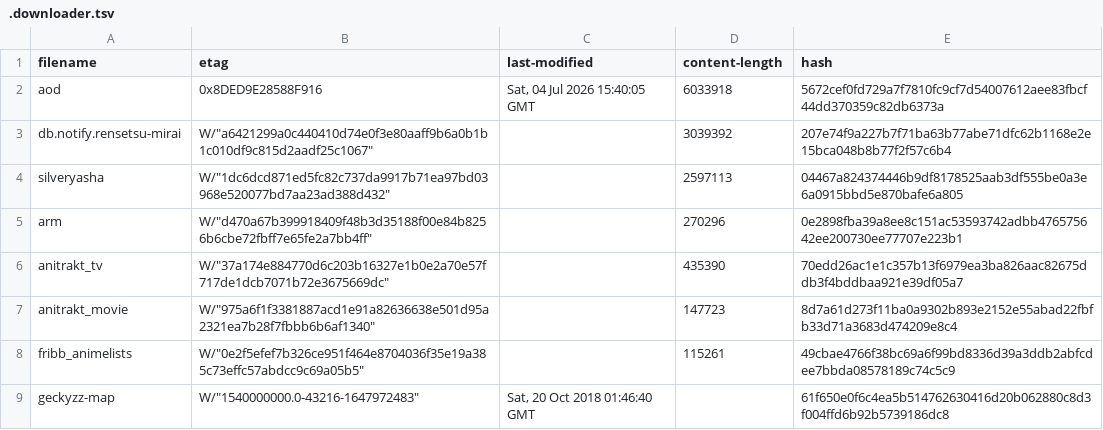
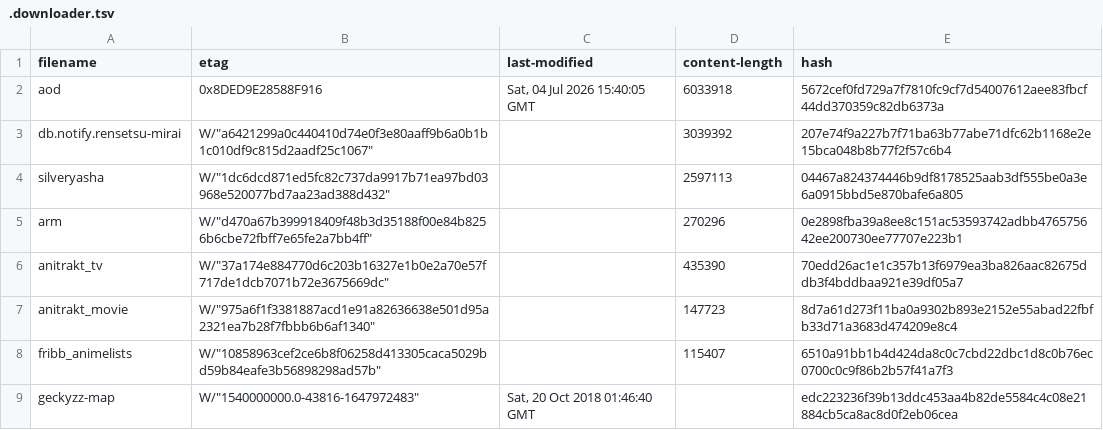
Before and after one commit to nattadasu/animeApi, a TSV file: database/raw/.downloader.tsv, drawn as a sheet.

```diff
--- a/database/raw/.downloader.tsv
+++ b/database/raw/.downloader.tsv
@@ -7,3 +7,3 @@ anitrakt_tv	W/"37a174e884770d6c203b16327e1b0e2a70e57f717de1dcb7071b72e3675669dc"
 anitrakt_movie	W/"975a6f1f3381887acd1e91a82636638e501d95a2321ea7b28f7fbbb6b6af1340"		147723	8d7a61d273f11ba0a9302b893e2152e55abad22fbfb33d71a3683d474209e8c4
-fribb_animelists	W/"0e2f5efef7b326ce951f464e8704036f35e19a385c73effc57abdcc9c69a05b5"		115261	49cbae4766f38bc69a6f99bd8336d39a3ddb2abfcdee7bbda08578189c74c5c9
-geckyzz-map	W/"1540000000.0-43216-1647972483"	Sat, 20 Oct 2018 01:46:40 GMT		61f650e0f6c4ea5b514762630416d20b062880c8d3f004ffd6b92b5739186dc8
+fribb_animelists	W/"10858963cef2ce6b8f06258d413305caca5029bd59b84eafe3b56898298ad57b"		115407	6510a91bb1b4d424da8c0c7cbd22dbc1d8c0b76ec0700c0c9f86b2b57f41a7f3
+geckyzz-map	W/"1540000000.0-43816-1647972483"	Sat, 20 Oct 2018 01:46:40 GMT		edc223236f39b13ddc453aa4b82de5584c4c08e21884cb5ca8ac8d0f2eb06cea
```
Also changed, not shown: database/raw/geckyzz-map.tsv, 13 other files.
